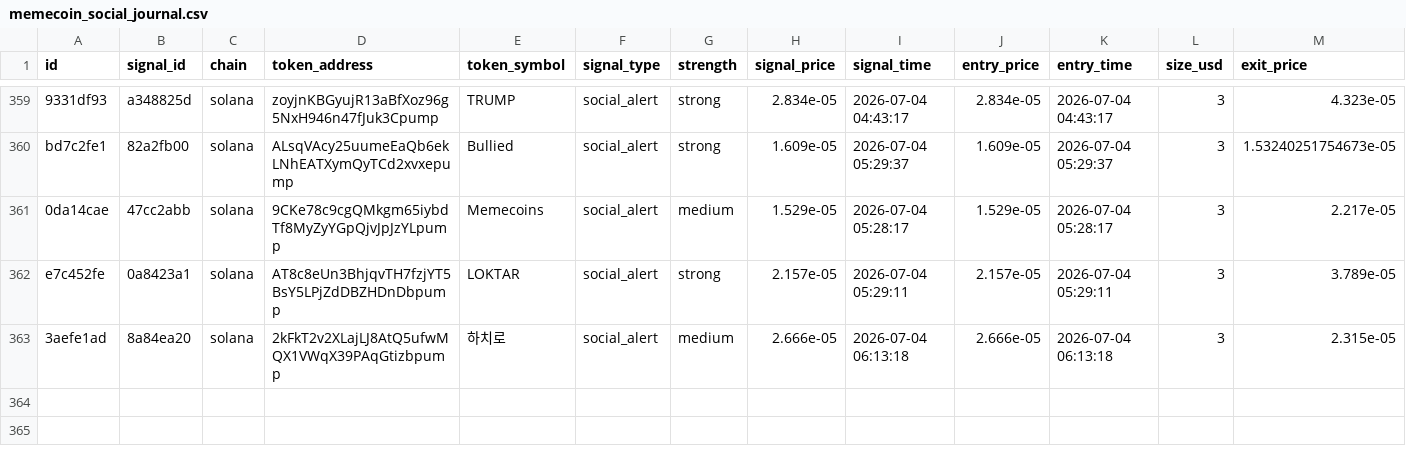
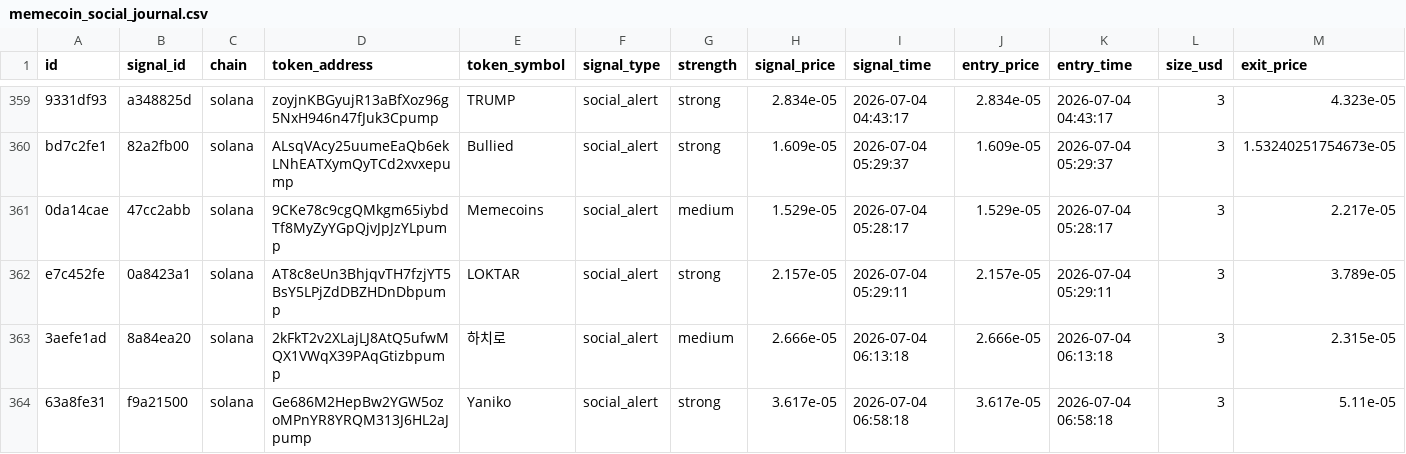
Before and after one commit to AMR200215/quant-bot, a CSV file: logs/memecoin_social_journal.csv, drawn as a sheet; only a part is shown, gaps mark what is left out; rows hold the shown columns only; the diff names each change by its address in the sheet, - before the commit and + after, or states it on an @@ line.

Commit message:
chore: sync live journals 2026-06-19T19:43

```diff
--- a/logs/memecoin_social_journal.csv
+++ b/logs/memecoin_social_journal.csv
+row 364: 63a8fe31 | f9a21500 | solana | Ge686M2HepBw2YGW5ozoMPnYR8YRQM313J6HL2aJpump | Yaniko | social_alert | strong | 3.617e-05 | 2026-07-04 06:58:18 | 3.617e-05 | 2026-07-04 06:58:18 | 3 | 5.11e-05
```
